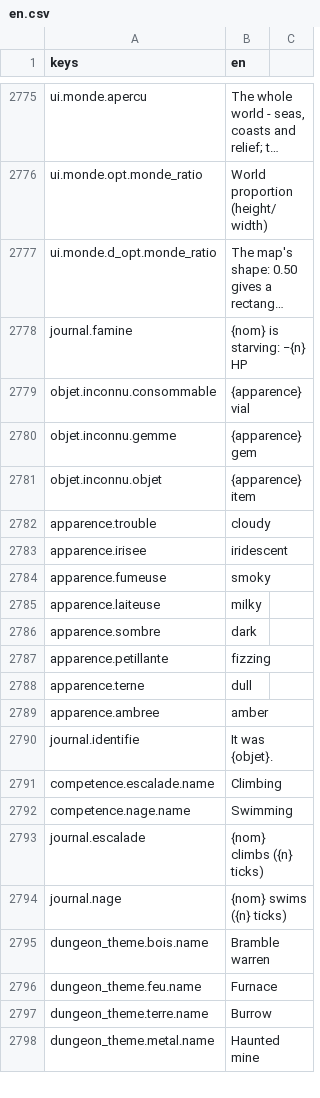
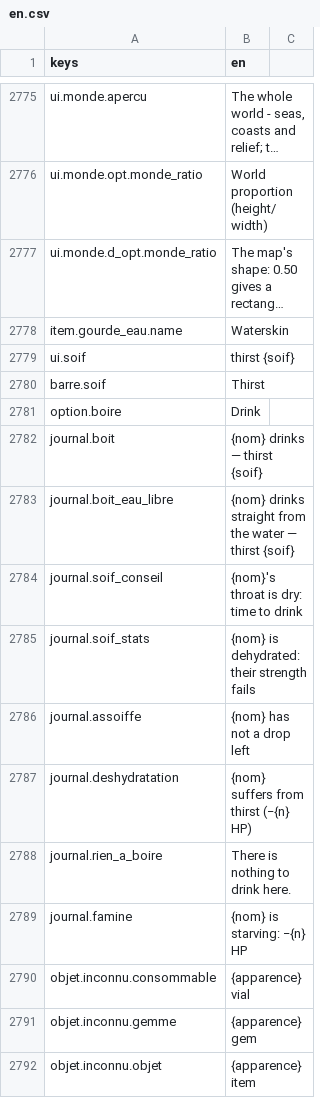
Before and after one commit to devmarcpro/sensen, a CSV file: godot/locale/en.csv, drawn as a sheet; only a part is shown, gaps mark what is left out; the shorter side is filled out with more unchanged rows; long unchanged cells end in …; the diff names each change by its address in the sheet, - before the commit and + after, or states it on an @@ line.

```diff
--- a/godot/locale/en.csv
+++ b/godot/locale/en.csv
+row 2778: item.gourde_eau.name | Waterskin
+row 2779: ui.soif | thirst {soif}
+row 2780: barre.soif | Thirst
+row 2781: option.boire | Drink
+row 2782: journal.boit | {nom} drinks — thirst {soif}
+row 2783: journal.boit_eau_libre | {nom} drinks straight from the water — thirst {soif}
+row 2784: journal.soif_conseil | {nom}'s throat is dry: time to drink
+row 2785: journal.soif_stats | {nom} is dehydrated: their strength fails
+row 2786: journal.assoiffe | {nom} has not a drop left
+row 2787: journal.deshydratation | {nom} suffers from thirst (−{n} HP)
+row 2788: journal.rien_a_boire | There is nothing to drink here.
```
Also changed, not shown: godot/locale/fr.csv, 18 other files.
